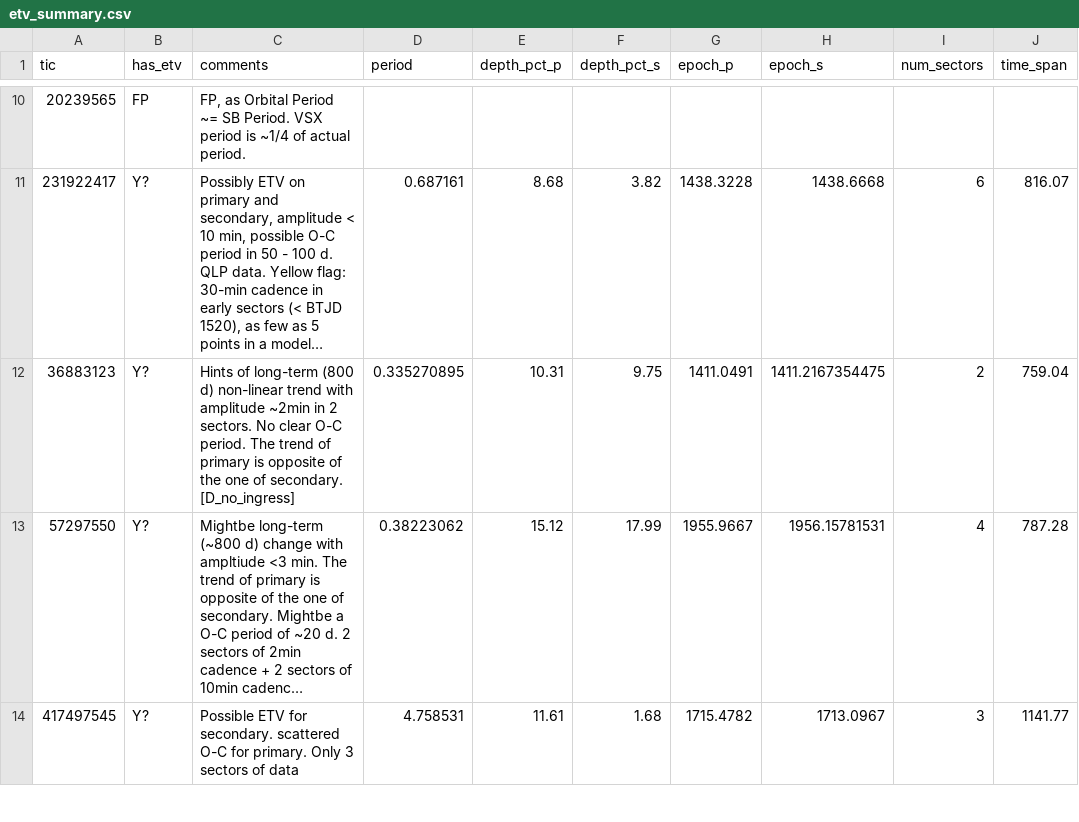
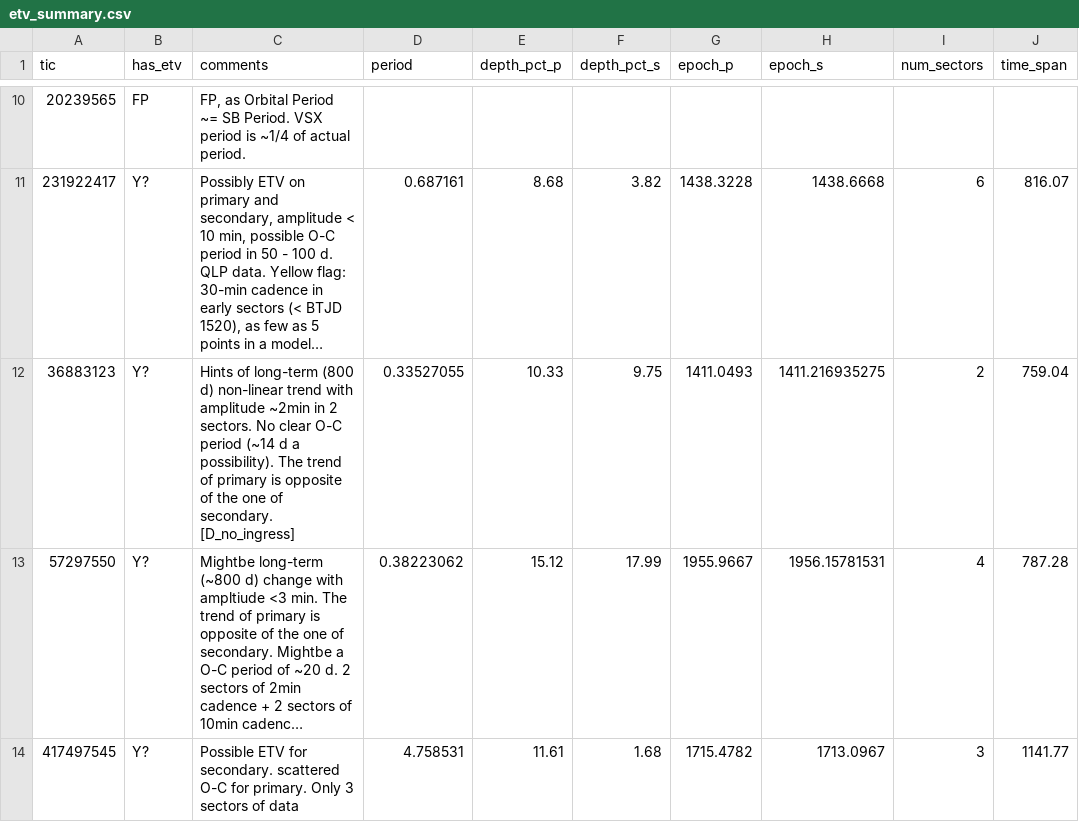
Before and after one commit to orionlee/PH_TESS_I_LightCurveViewer, a CSV file: eb_with_diff_sb_period/etv/etv_summary.csv, drawn as a sheet; only a part is shown, gaps mark what is left out; long unchanged cells end in …; the diff names each change by its address in the sheet, - before the commit and + after, or states it on an @@ line.

Commit message:
ETV for TIC 36883123: updated with more  periods tried for O-C plots. Noted a tentative ~14 d period.

```diff
--- a/eb_with_diff_sb_period/etv/etv_summary.csv
+++ b/eb_with_diff_sb_period/etv/etv_summary.csv
-C12 (comments): …clear O-C period. The trend…
+C12 (comments): …clear O-C period (~14 d a possibility). The trend…
-D12 (period): 0.335270895
+D12 (period): 0.33527055
-E12 (depth_pct_p): 10.31
+E12 (depth_pct_p): 10.33
-G12 (epoch_p): 1411.0491
+G12 (epoch_p): 1411.0493
-H12 (epoch_s): 1411.2167354475
+H12 (epoch_s): 1411.216935275
```
Also changed, not shown: 3 other files.
